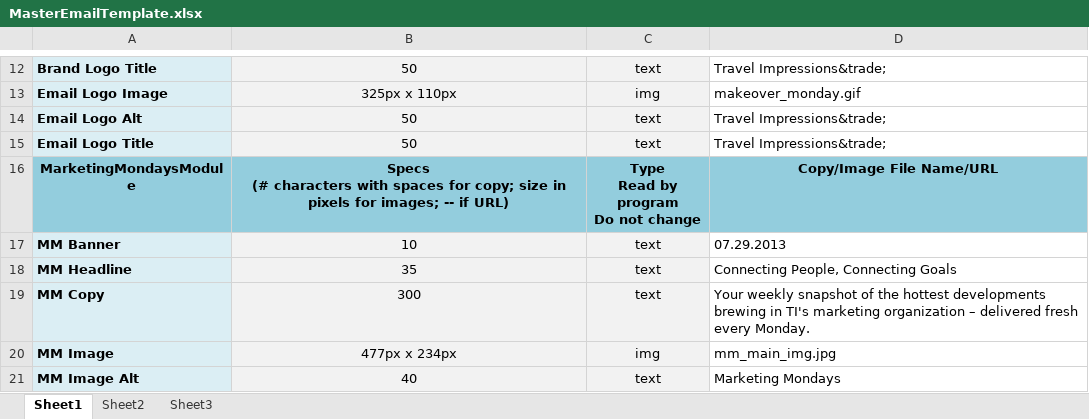
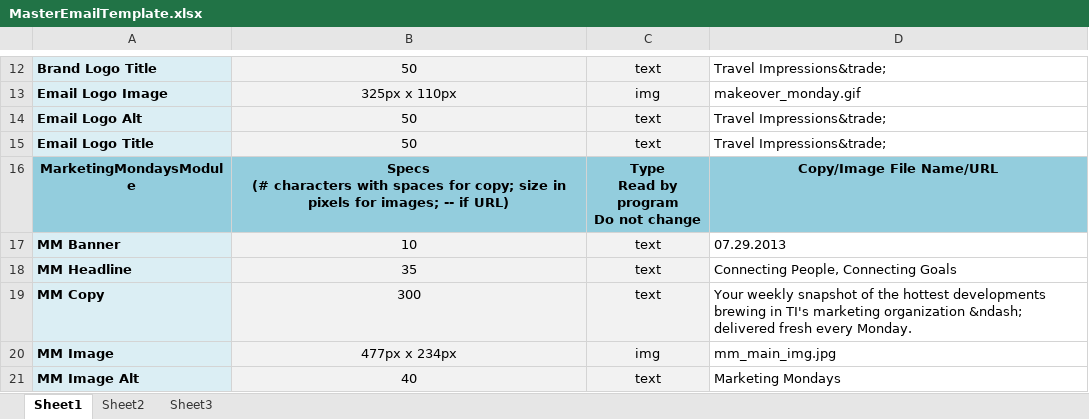
Before and after one commit to StavrosTI/email_templating, an Excel workbook: source_files/MasterEmailTemplate.xlsx, sheet Sheet1, drawn as a sheet; only a part is shown, gaps mark what is left out; values as stored, in another font and other column widths than the file's, no borders; the diff names each change by its address in the sheet, - before the commit and + after, or states it on an @@ line.

```diff
--- a/source_files/MasterEmailTemplate.xlsx (sheet Sheet1)
+++ b/source_files/MasterEmailTemplate.xlsx (sheet Sheet1)
-D19: …marketing organization – delivered fresh…
+D19: …marketing organization &ndash; delivered fresh…
```
Also changed, not shown: 4 other files.
